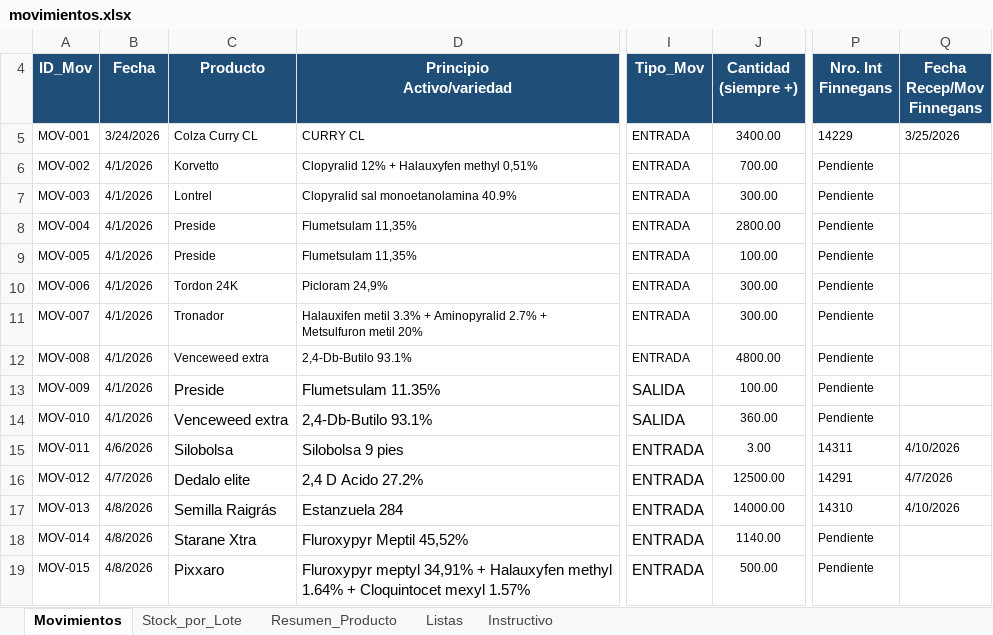
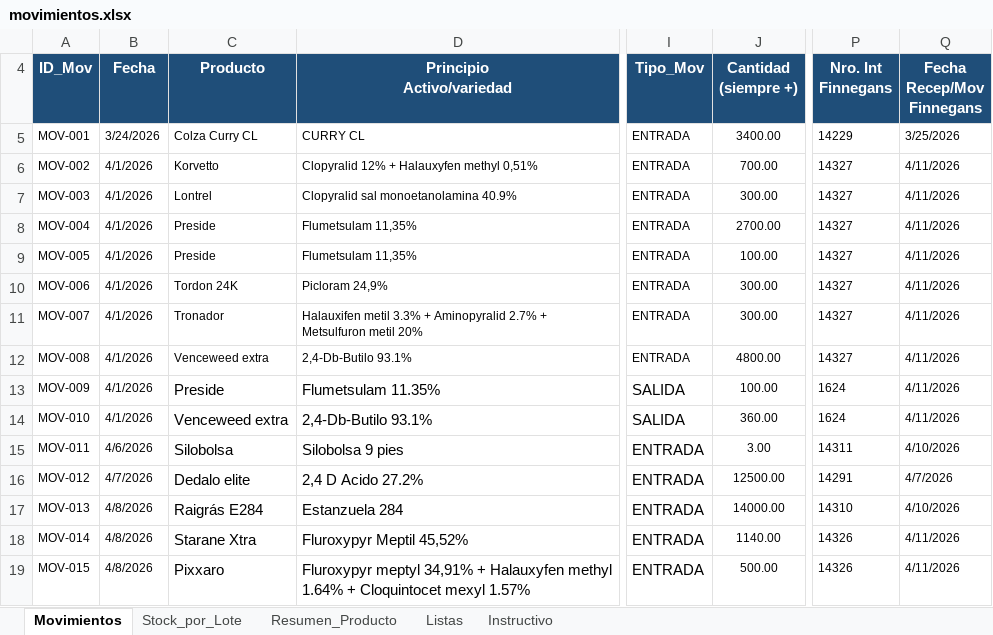
Before and after one commit to CeibosGroup/stock-galpon-hub, an Excel workbook: movimientos.xlsx, sheet Movimientos, drawn as a sheet; only a part is shown, gaps mark what is left out; values as stored, in another font and other column widths than the file's, no borders; conditional formats and table styles not drawn; the diff covers the shown part only; the diff names each change by its address in the sheet, - before the commit and + after, or states it on an @@ line.

```diff
--- a/movimientos.xlsx (sheet Movimientos)
+++ b/movimientos.xlsx (sheet Movimientos)
-P6:P12 (Nro. Int Finnegans): Pendiente
+P6:P12 (Nro. Int Finnegans): 14327
-Q6:Q14 (Fecha Recep/Mov Finnegans): (empty)
+Q6:Q14 (Fecha Recep/Mov Finnegans): 4/11/2026
-J8 (Cantidad (siempre +)): 2800.00
+J8 (Cantidad (siempre +)): 2700.00
-P13:P14 (Nro. Int Finnegans): Pendiente
+P13:P14 (Nro. Int Finnegans): 1624
-C17 (Producto): Semilla Raigrás
+C17 (Producto): Raigrás E284
-P18:P19 (Nro. Int Finnegans): Pendiente
+P18:P19 (Nro. Int Finnegans): 14326
-Q18:Q19 (Fecha Recep/Mov Finnegans): (empty)
+Q18:Q19 (Fecha Recep/Mov Finnegans): 4/11/2026
```
Also changed, not shown: 91 edited cells and cell formats elsewhere in this sheet, sheet Stock_por_Lote, sheet Resumen_Producto, sheet Listas, hidden cells.
